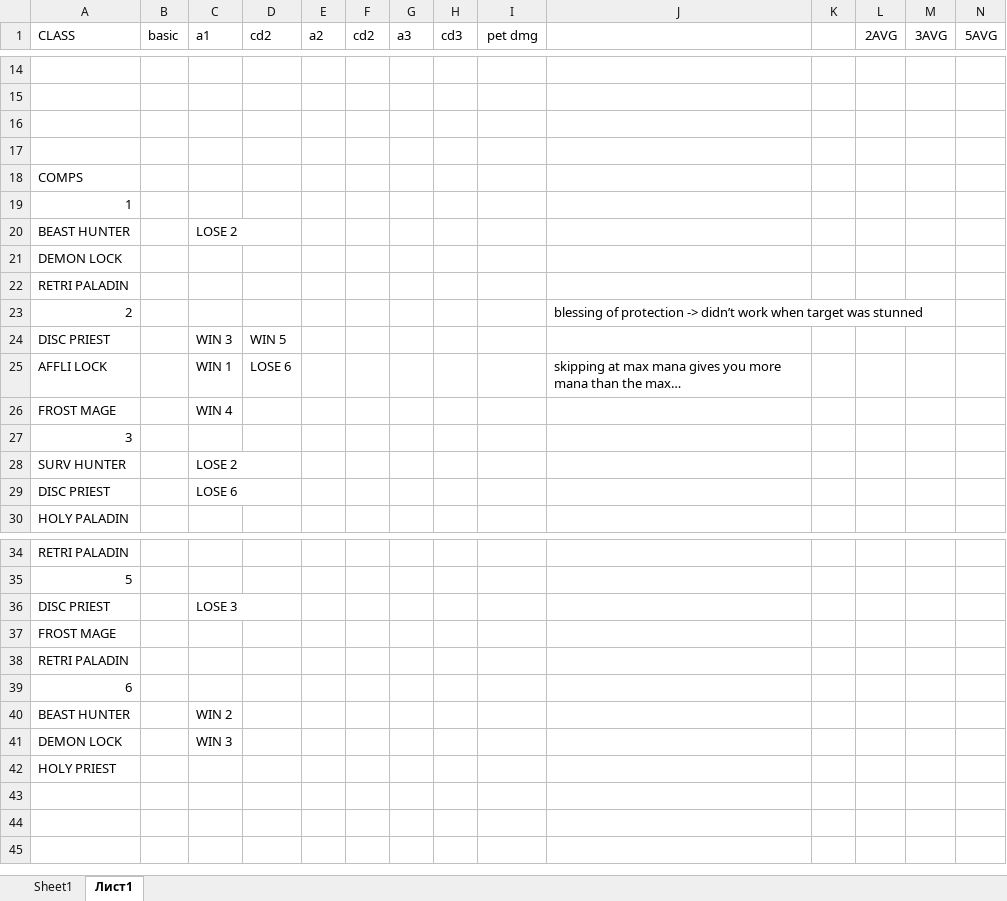
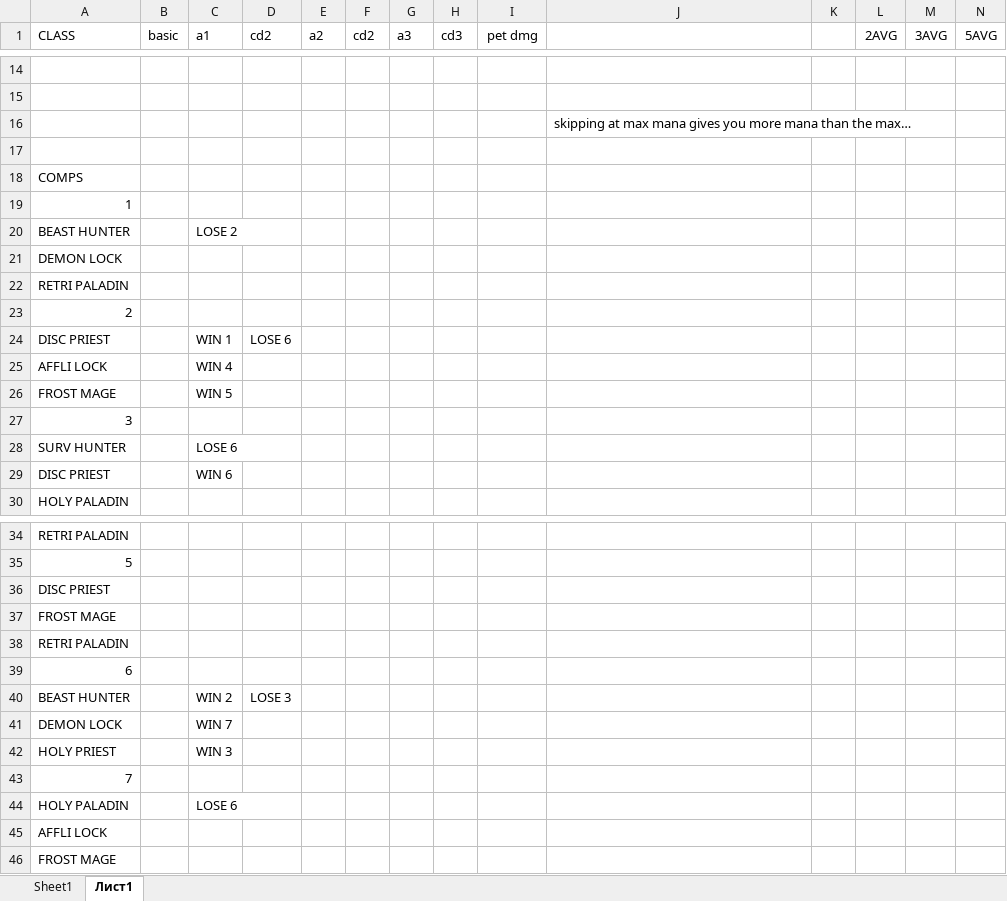
Before and after one commit to Dimitar-Stoimenov/arena-game, an Excel workbook: chars.xlsx, sheet Лист1, drawn as a sheet; only a part is shown, gaps mark what is left out; values as stored, in another font and other column widths than the file's, no borders; removed rows and columns are numbered as before the commit, all else as after; rows hold the shown columns only; the diff names each change by its address in the sheet, - before the commit and + after, or states it on an @@ line.

```diff
--- a/chars.xlsx (sheet Лист1)
+++ b/chars.xlsx (sheet Лист1)
-J16: (empty)
+J16: skipping at max mana gives you more mana than the max…
-J23: blessing of protection -> didn’t work when target was stunned
+J23: (empty)
-row 24: DISC PRIEST |  | WIN 3 | WIN 5
@@ column A (CLASS) renumbered between rows 24 and 43 @@
-J24: skipping at max mana gives you more mana than the max…
+J24: (empty)
+row 26: FROST MAGE |  | WIN 5
-row 28: SURV HUNTER |  | LOSE 2
+row 29: DISC PRIEST |  | WIN 6
-row 36: DISC PRIEST |  | LOSE 3
+row 39: 6
+row 40: BEAST HUNTER |  | WIN 2 | LOSE 3
-C41 (a1): WIN 2
+C41 (a1): WIN 7
+row 44: HOLY PALADIN |  | LOSE 6
+row 45: AFFLI LOCK
+row 46: FROST MAGE
```
Also changed, not shown: 2 other files.
